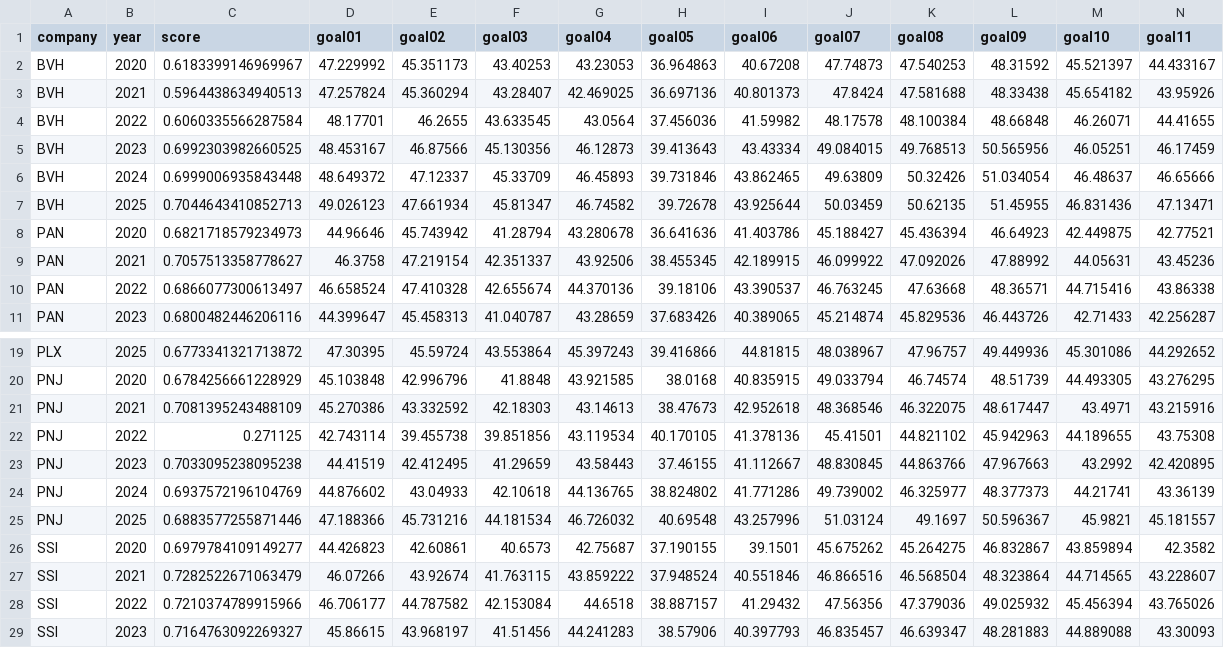
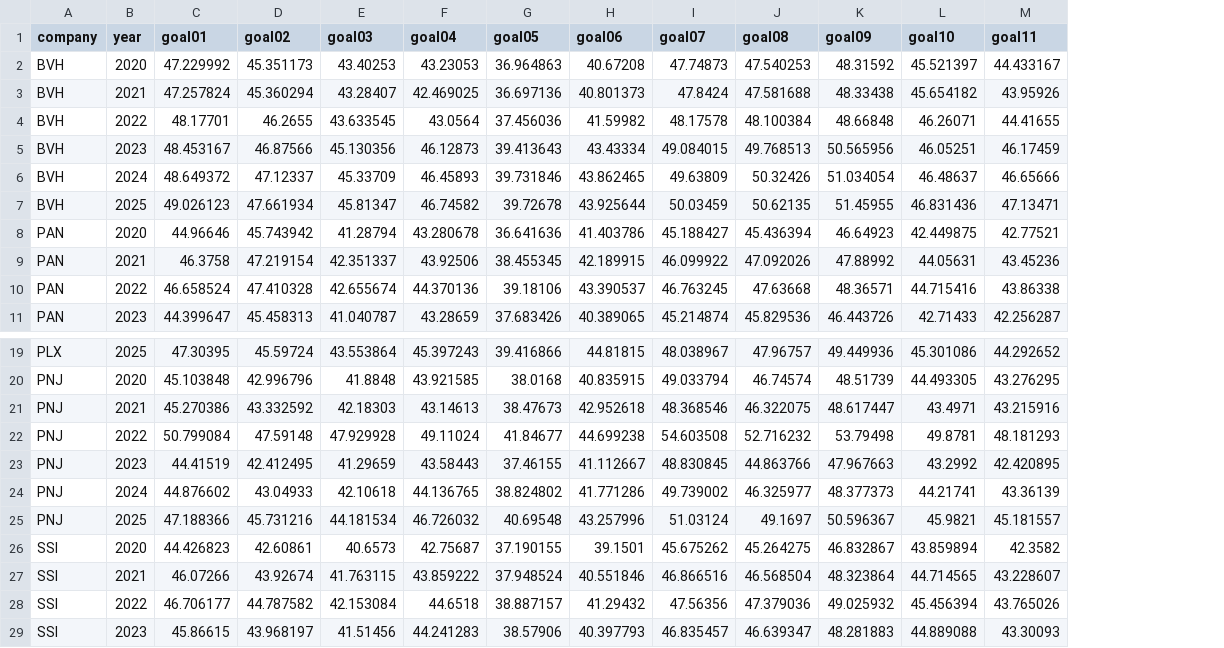
Before and after one commit to sonle17092006/paper_sdg, a CSV file: data/results/company_year_means.csv, drawn as a sheet; only a part is shown, gaps mark what is left out; removed rows and columns are numbered as before the commit, all else as after; rows hold the shown columns only; the diff names each change by its address in the sheet, - before the commit and + after, or states it on an @@ line.

```diff
--- a/data/results/company_year_means.csv
+++ b/data/results/company_year_means.csv
-column C (score), rows 2-11: 0.6183399146969967 | 0.5964438634940513 | 0.6060335566287584 | 0.6992303982660525 | 0.6999006935843448 | 0.7044643410852713 | 0.6821718579234973 | 0.7057513358778627 | 0.6866077300613497 | 0.6800482446206116; rows 19-21: 0.6773341321713872 | 0.6784256661228929 | 0.7081395243488109; rows 23-29: 0.7033095238095238 | 0.6937572196104769 | 0.6883577255871446 | 0.6979784109149277 | 0.7282522671063479 | 0.7210374789915966 | 0.7164763092269327
-row 22: PNJ | 2022 | 0.271125 | 42.743114 | 39.455738 | 39.851856 | 43.119534 | 40.170105 | 41.378136 | 45.41501 | 44.821102 | 45.942963 | 44.189655 | 43.75308
+row 22: PNJ | 2022 | 50.799084 | 47.59148 | 47.929928 | 49.11024 | 41.84677 | 44.699238 | 54.603508 | 52.716232 | 53.79498 | 49.8781 | 48.181293
```
Also changed, not shown: data/results/category_means.csv, data/results/sentiment_counts.csv, 37 other files.
